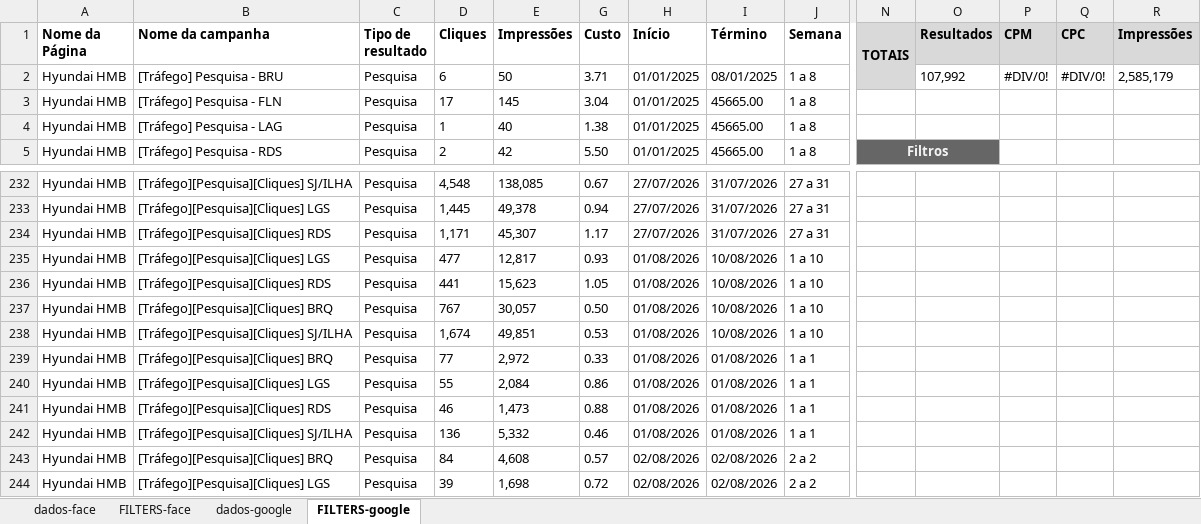
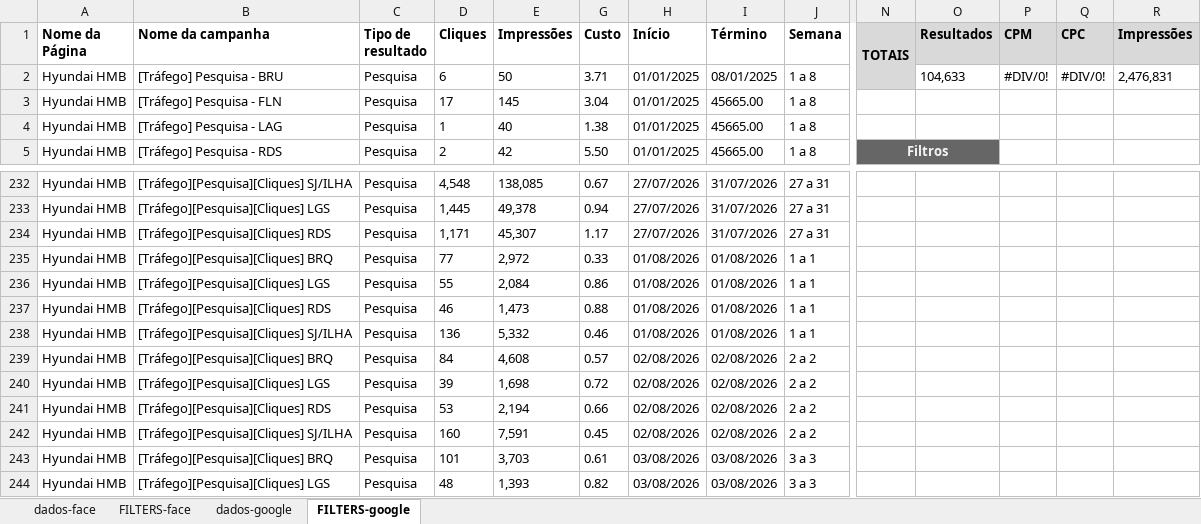
Before and after one commit to guipierotti314-eng/relatorio-trafego, an Excel workbook: dados/base_atual.xlsx, sheet FILTERS-google, drawn as a sheet; only a part is shown, gaps mark what is left out; the shorter side is filled out with more unchanged rows; values as stored, in another font and other column widths than the file's, no borders; charts and pictures not drawn; rows hold the shown columns only; the diff names each change by its address in the sheet, - before the commit and + after, or states it on an @@ line.

```diff
--- a/dados/base_atual.xlsx (sheet FILTERS-google)
+++ b/dados/base_atual.xlsx (sheet FILTERS-google)
-O2 (Resultados): 107,992
+O2 (Resultados): 104,633
-R2 (Impressões): 2,585,179
+R2 (Impressões): 2,476,831
-row 235: Hyundai HMB | [Tráfego][Pesquisa][Cliques] LGS | Pesquisa | 477 | 12,817 | 0.93 | 01/08/2026 | 10/08/2026 | 1 a 10
-row 236: Hyundai HMB | [Tráfego][Pesquisa][Cliques] RDS | Pesquisa | 441 | 15,623 | 1.05 | 01/08/2026 | 10/08/2026 | 1 a 10
-row 237: Hyundai HMB | [Tráfego][Pesquisa][Cliques] BRQ | Pesquisa | 767 | 30,057 | 0.50 | 01/08/2026 | 10/08/2026 | 1 a 10
-row 238: Hyundai HMB | [Tráfego][Pesquisa][Cliques] SJ/ILHA | Pesquisa | 1,674 | 49,851 | 0.53 | 01/08/2026 | 10/08/2026 | 1 a 10
```
Also changed, not shown: sheet dados-google, hidden cells, charts or pictures.
